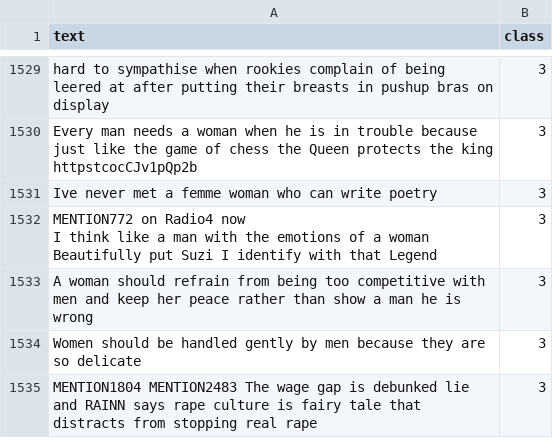
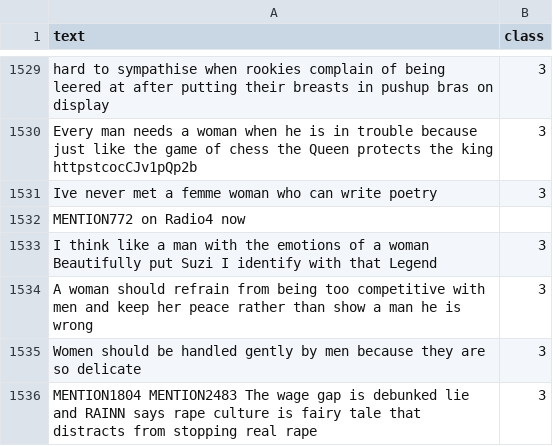
Before and after one commit to luis-castrejon/p2-ai, a CSV file: datasets/dataset.csv, drawn as a sheet; only a part is shown, gaps mark what is left out.

```diff
--- a/datasets/dataset.csv
+++ b/datasets/dataset.csv
@@ -1643,4 +1643,4 @@ Every man needs a woman when he is in trouble  because just like the game of che
 Ive never met a femme woman who can write poetry,3
-"MENTION772 on Radio4 now
-I think like a man with the emotions of a woman Beautifully put Suzi I identify with that Legend",3
+MENTION772 on Radio4 now
+I think like a man with the emotions of a woman Beautifully put Suzi I identify with that Legend,3
 A woman should refrain from being too competitive with men and keep her peace rather than show a man he is wrong,3
```
Also changed, not shown: datasets/2_racism.csv, 2 other files.
